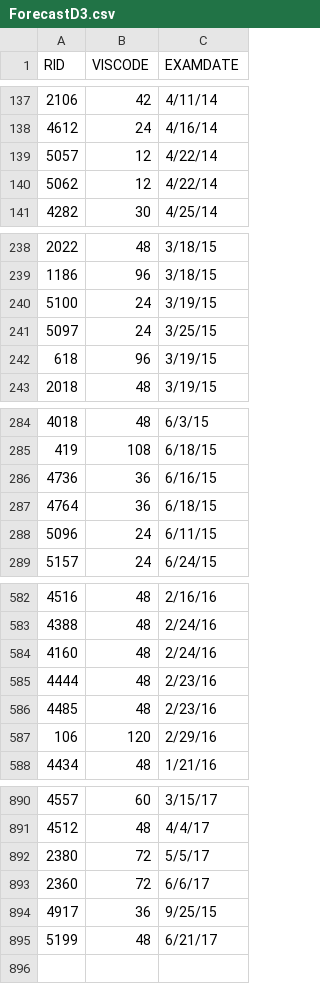
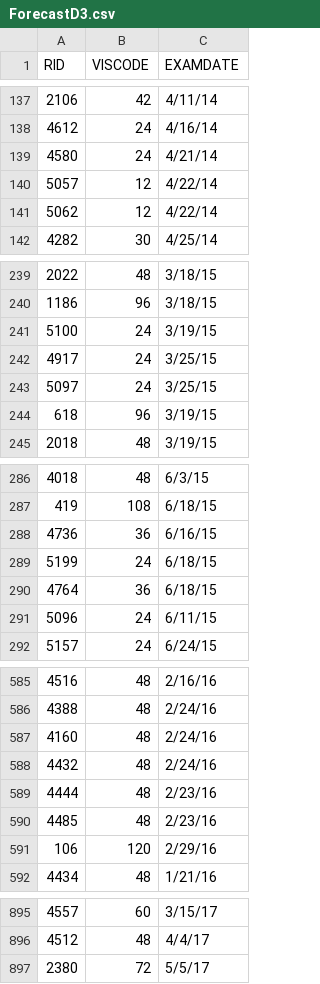
Before and after one commit to ayaabdelsalam91/Alzheimer, a CSV file: Finaldata/ForecastD3.csv, drawn as a sheet; only a part is shown, gaps mark what is left out; the diff covers the shown part only.

```diff
--- a/Finaldata/ForecastD3.csv
+++ b/Finaldata/ForecastD3.csv
@@ -138,2 +138,3 @@ RID,VISCODE,EXAMDATE
 4612,24,4/16/14
+4580,24,4/21/14
 5057,12,4/22/14
@@ -240,2 +241,3 @@ RID,VISCODE,EXAMDATE
 5100,24,3/19/15
+4917,24,3/25/15
 5097,24,3/25/15
@@ -286,2 +288,3 @@ RID,VISCODE,EXAMDATE
 4736,36,6/16/15
+5199,24,6/18/15
 4764,36,6/18/15
@@ -584,2 +587,3 @@ RID,VISCODE,EXAMDATE
 4160,48,2/24/16
+4432,48,2/24/16
 4444,48,2/23/16
@@ -892,4 +897 @@ RID,VISCODE,EXAMDATE
 2380,72,5/5/17
-2360,72,6/6/17
-4917,36,9/25/15
-5199,48,6/21/17
```
Also changed, not shown: 1 added row elsewhere in this file, Finaldata/LSTMParsedTestD2DataTempDX_andFeatures.csv, Finaldata/LSTMParsedTestD3DataTempDX_andFeatures.csv, 6 other files.
